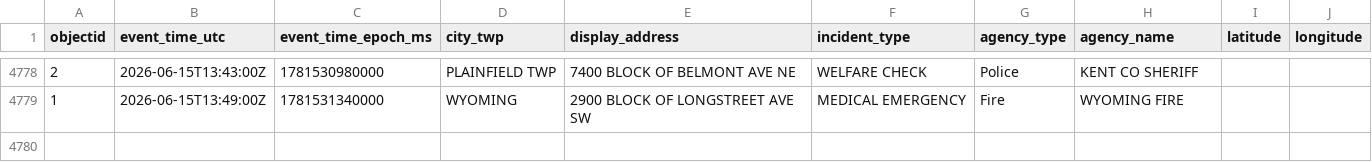
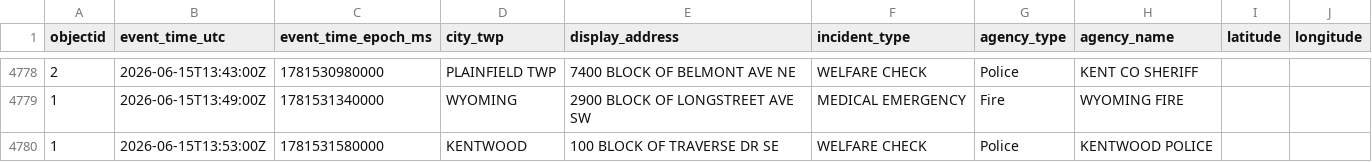
Before and after one commit to Cantica-Systems/west-michigan-dispatch, a CSV file: data/kent/2026-06.csv, drawn as a sheet; only a part is shown, gaps mark what is left out; the diff names each change by its address in the sheet, - before the commit and + after, or states it on an @@ line.

```diff
--- a/data/kent/2026-06.csv
+++ b/data/kent/2026-06.csv
+row 4780: 1 | 2026-06-15T13:53:00Z | 1781531580000 | KENTWOOD | 100 BLOCK OF TRAVERSE DR SE | WELFARE CHECK | Police | KENTWOOD POLICE
```
Also changed, not shown: data/grcity/2026-06.csv, 3 other files.
